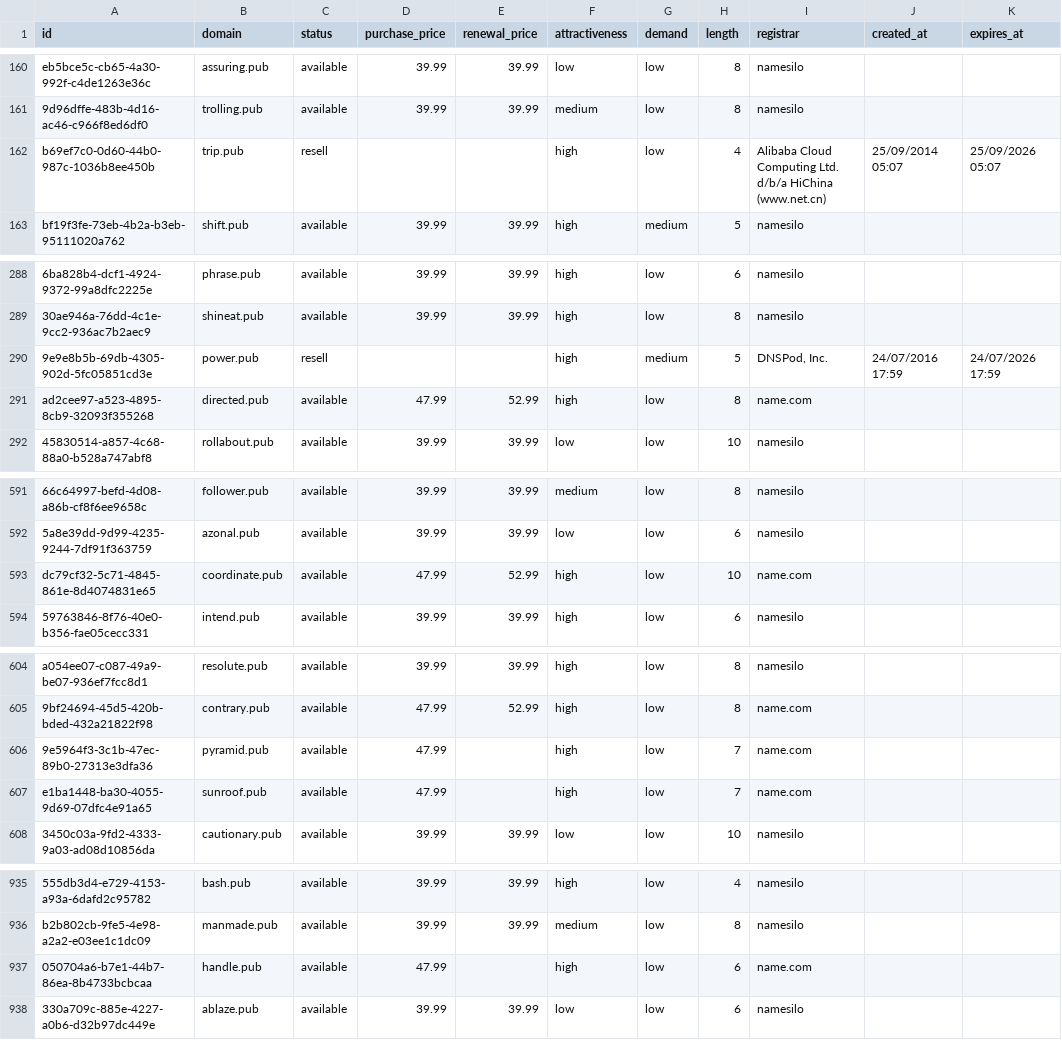
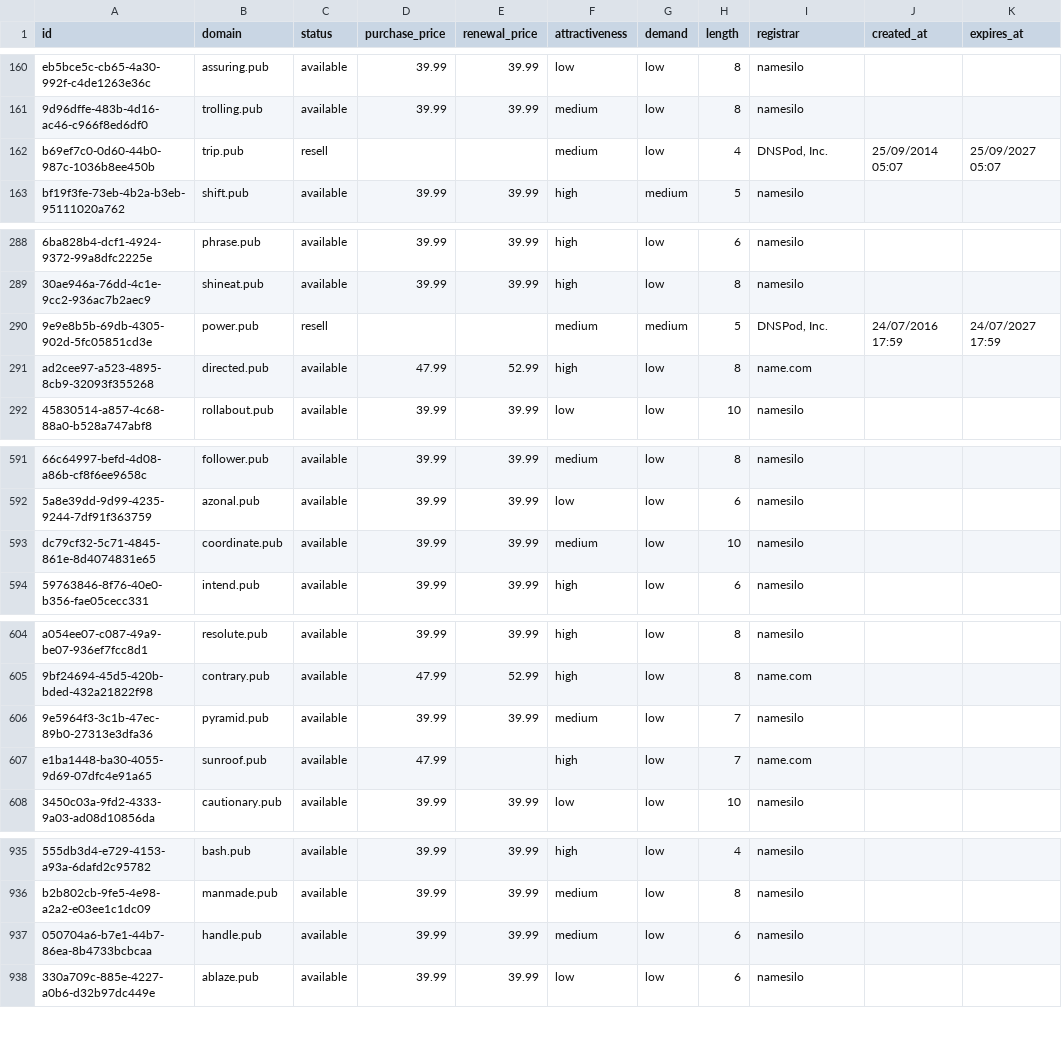
Before and after one commit to UniqueDomains/pub-oneword-domains, a CSV file: pub.csv, drawn as a sheet; only a part is shown, gaps mark what is left out; the diff covers the shown part only; the diff names each change by its address in the sheet, - before the commit and + after, or states it on an @@ line.

Commit message:
Domains update

```diff
--- a/pub.csv
+++ b/pub.csv
-F162 (attractiveness): high
+F162 (attractiveness): medium
-I162 (registrar): Alibaba Cloud Computing Ltd. d/b/a HiChina (www.net.cn)
+I162 (registrar): DNSPod, Inc.
-K162 (expires_at): 25/09/2026 05:07
+K162 (expires_at): 25/09/2027 05:07
-F290 (attractiveness): high
+F290 (attractiveness): medium
-K290 (expires_at): 24/07/2026 17:59
+K290 (expires_at): 24/07/2027 17:59
-D593 (purchase_price): 47.99
+D593 (purchase_price): 39.99
-E593 (renewal_price): 52.99
+E593 (renewal_price): 39.99
-F593 (attractiveness): high
+F593 (attractiveness): medium
-I593 (registrar): name.com
+I593 (registrar): namesilo
-D606 (purchase_price): 47.99
+D606 (purchase_price): 39.99
-E606 (renewal_price): (empty)
+E606 (renewal_price): 39.99
-F606 (attractiveness): high
+F606 (attractiveness): medium
-I606 (registrar): name.com
+I606 (registrar): namesilo
-D937 (purchase_price): 47.99
+D937 (purchase_price): 39.99
-E937 (renewal_price): (empty)
+E937 (renewal_price): 39.99
-F937 (attractiveness): high
+F937 (attractiveness): medium
-I937 (registrar): name.com
+I937 (registrar): namesilo
```
Also changed, not shown: 5 edited cells elsewhere in this file, 4 other files.
